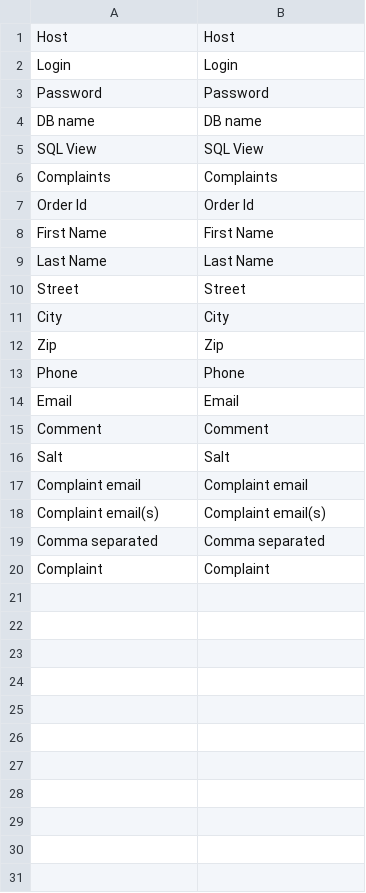
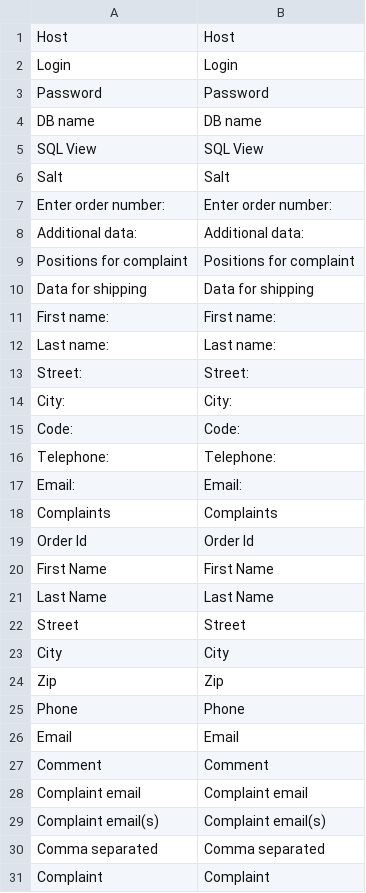
Before and after one commit to Vladishev/tauron, a CSV file: app/locale/pl_PL/Tim_Tauron.csv, drawn as a sheet.

```diff
--- a/app/locale/pl_PL/Tim_Tauron.csv
+++ b/app/locale/pl_PL/Tim_Tauron.csv
@@ -5,2 +5,14 @@
 "SQL View","SQL View"
+"Salt","Salt"
+"Enter order number:","Enter order number:"
+"Additional data:","Additional data:"
+"Positions for complaint","Positions for complaint"
+"Data for shipping","Data for shipping"
+"First name:","First name:"
+"Last name:","Last name:"
+"Street:","Street:"
+"City:","City:"
+"Code:","Code:"
+"Telephone:","Telephone:"
+"Email:","Email:"
 "Complaints","Complaints"
@@ -15,3 +27,2 @@
 "Comment","Comment"
-"Salt","Salt"
 "Complaint email","Complaint email"
```
Also changed, not shown: 6 other files.
